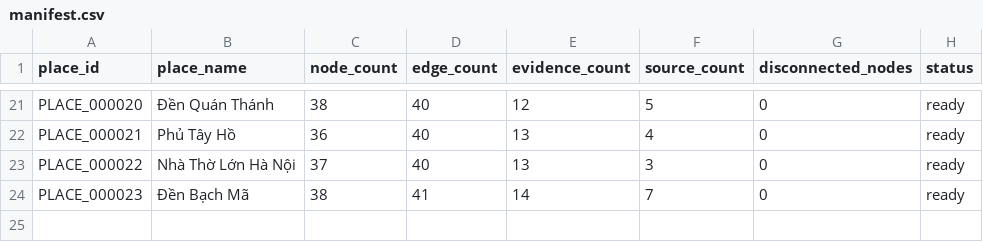
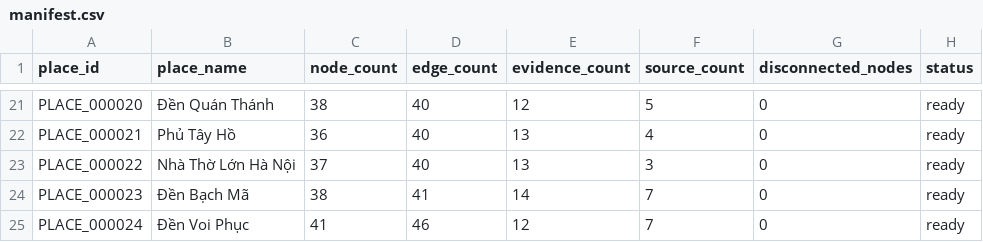
Before and after one commit to doantien03/hanoiqa-gretriever, a CSV file: dataset/hanoiqa/place_graphs/manifest.csv, drawn as a sheet; only a part is shown, gaps mark what is left out; the diff names each change by its address in the sheet, - before the commit and + after, or states it on an @@ line.

```diff
--- a/dataset/hanoiqa/place_graphs/manifest.csv
+++ b/dataset/hanoiqa/place_graphs/manifest.csv
+row 25: PLACE_000024 | Đền Voi Phục | 41 | 46 | 12 | 7 | 0 | ready
```
Also changed, not shown: dataset/hanoiqa/master/edges.csv, dataset/hanoiqa/master/evidence.csv, 8 other files.
